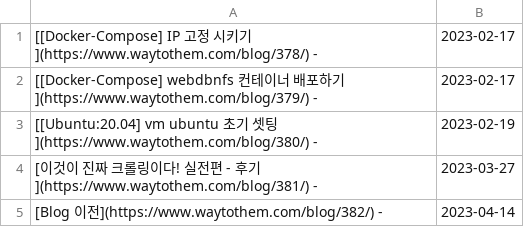
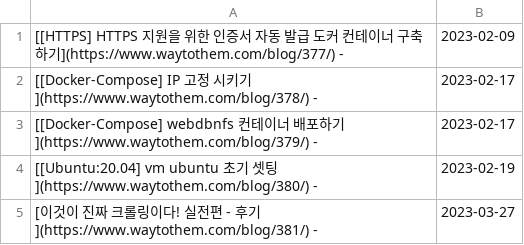
Before and after one commit to JaehyoJJAng/JaehyoJJAng, a CSV file: csv/parsing.csv, drawn as a sheet; removed rows and columns are numbered as before the commit, all else as after; the diff names each change by its address in the sheet, - before the commit and + after, or states it on an @@ line.

```diff
--- a/csv/parsing.csv
+++ b/csv/parsing.csv
+row 1: [[HTTPS] HTTPS 지원을 위한 인증서 자동 발급 도커 컨테이너 구축하기](https://www.waytothem.com/blog/377/) - | 2023-02-09
-row 5: [Blog 이전](https://www.waytothem.com/blog/382/) - | 2023-04-14
```
Also changed, not shown: 1 other file.
